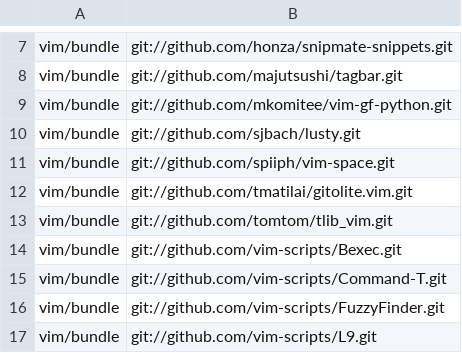
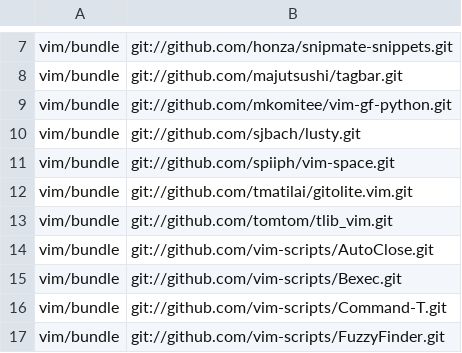
Before and after one commit to mkomitee/dotfiles, a CSV file: repositories.csv, drawn as a sheet; only a part is shown, gaps mark what is left out; the shorter side is filled out with more unchanged rows; the diff names each change by its address in the sheet, - before the commit and + after, or states it on an @@ line.

Commit message:
auto close

```diff
--- a/repositories.csv
+++ b/repositories.csv
+row 14: vim/bundle | git://github.com/vim-scripts/AutoClose.git
```
